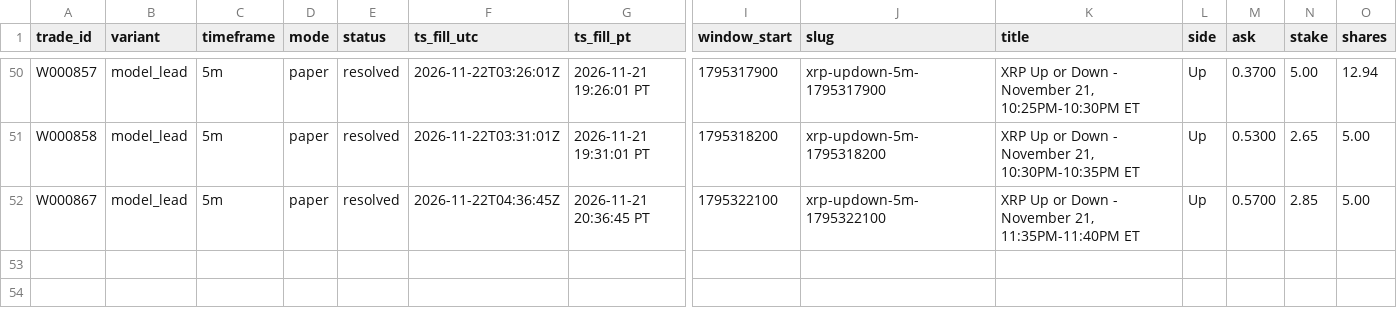
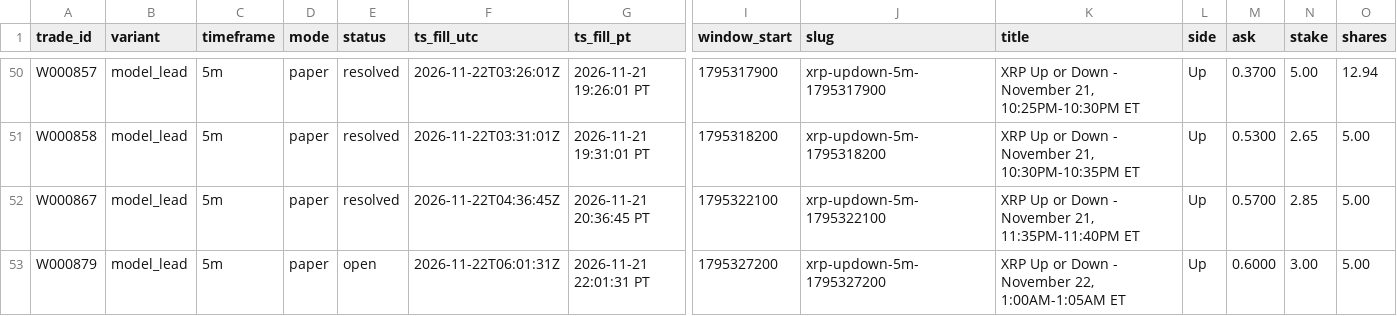
Before and after one commit to michaeldeuchar-dotcom/xrp-paper-bot, a CSV file: data/week1/trades_model_lead.csv, drawn as a sheet; only a part is shown, gaps mark what is left out; rows hold the shown columns only; the diff names each change by its address in the sheet, - before the commit and + after, or states it on an @@ line.

```diff
--- a/data/week1/trades_model_lead.csv
+++ b/data/week1/trades_model_lead.csv
+row 53: W000879 | model_lead | 5m | paper | open | 2026-11-22T06:01:31Z | 2026-11-21 22:01:31 PT | 1795327200 | xrp-updown-5m-1795327200 | XRP Up or Down - November 22, 1:00AM-1:05AM ET | Up | 0.6000 | 3.00 | 5.00
```
Also changed, not shown: data/week1/trades_auto_pick.csv, data/week1/trades_trend_down.csv, 6 other files.
